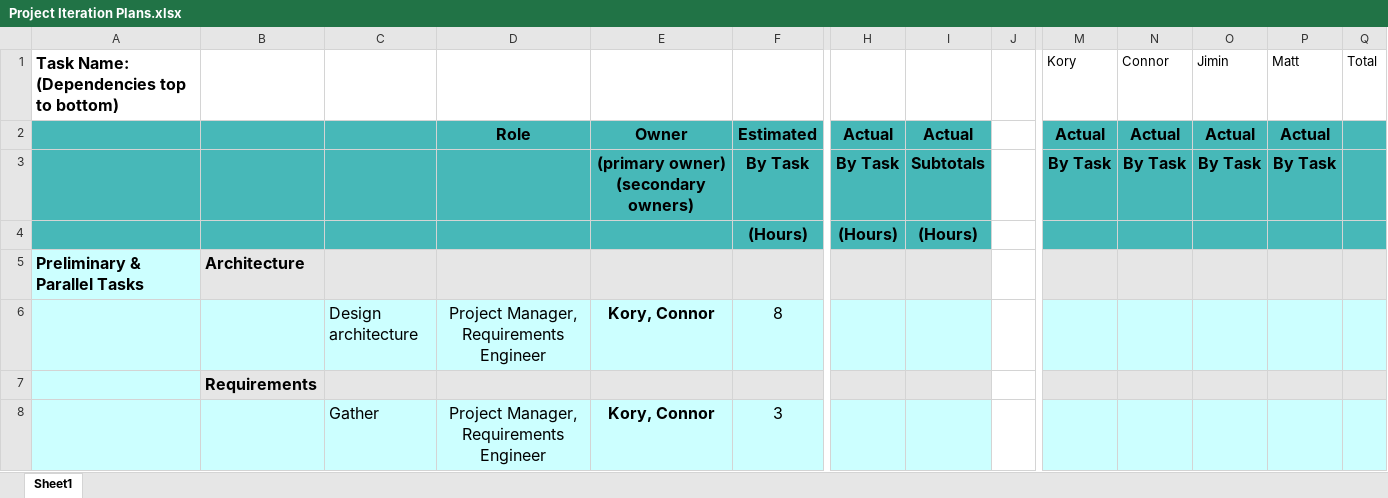
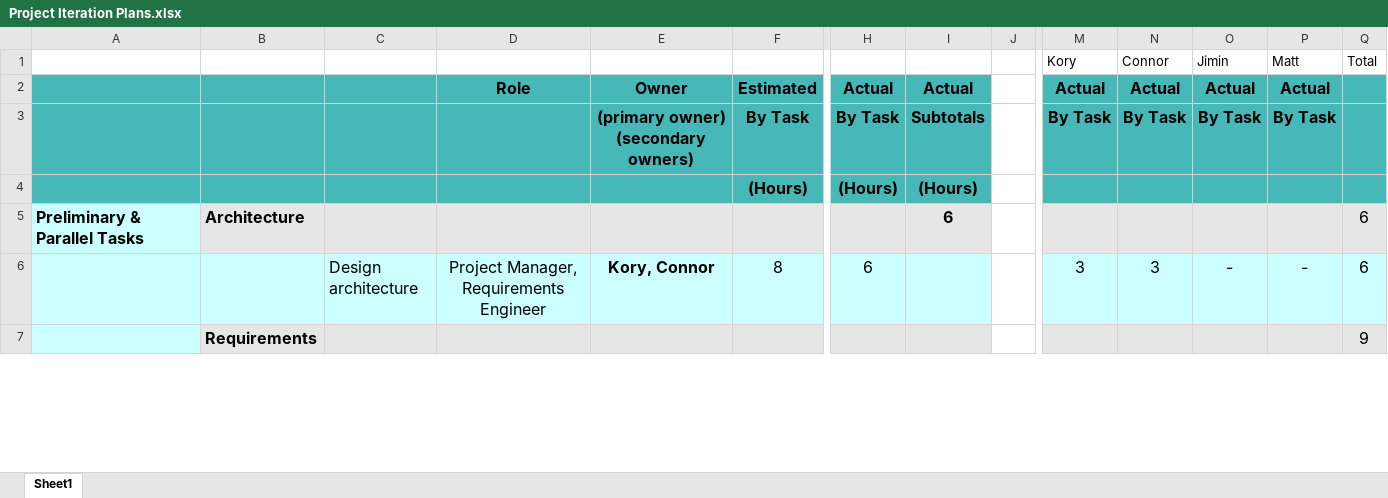
Before and after one commit to umkc-cs-451-2020-spring/Commerce-Notifications-Web-App, an Excel workbook: Documents/Project Iteration Plans.xlsx, sheet Sheet1, drawn as a sheet; only a part is shown, gaps mark what is left out; values as stored, in another font and other column widths than the file's, no borders; charts and pictures and conditional formats not drawn; removed rows and columns are numbered as before the commit, all else as after; rows hold the shown columns only; the diff covers the shown part only; the diff names each change by its address in the sheet, - before the commit and + after, or states it on an @@ line.

Commit message:
Updated Iteration planning for iteration 1 closeout and iteration 2 start

```diff
--- a/Documents/Project Iteration Plans.xlsx (sheet Sheet1)
+++ b/Documents/Project Iteration Plans.xlsx (sheet Sheet1)
-A1: Task Name: (Dependencies top to bottom)
+A1: (empty)
-I5: (empty)
+I5: 6
-Q5: (empty)
+Q5: 6
-row 6:  |  | Design architecture | Project Manager, Requirements Engineer | Kory, Connor | 8
+row 6:  |  | Design architecture | Project Manager, Requirements Engineer | Kory, Connor | 8 | 6 |  |  | 3 | 3 | - | - | 6
-Q7: (empty)
+Q7: 9
-row 8:  |  | Gather | Project Manager, Requirements Engineer | Kory, Connor | 3
```
Also changed, not shown: 38 added rows, 32 removed rows, 26 edited cells and cell formats elsewhere in this sheet, charts or pictures.
